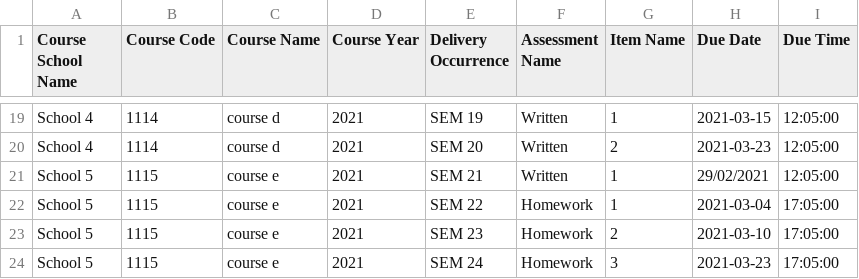
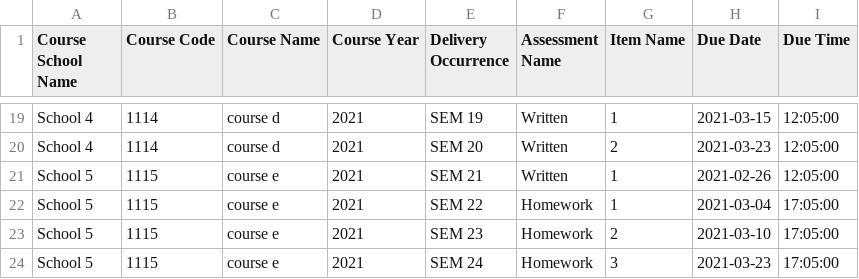
Before and after one commit to cgpalmer/deadlines_query, a CSV file: static/staticfiles/test_data_formated.csv, drawn as a sheet; only a part is shown, gaps mark what is left out.

Commit message:
Putting up a template to select the courses

```diff
--- a/static/staticfiles/test_data_formated.csv
+++ b/static/staticfiles/test_data_formated.csv
@@ -20,3 +20,3 @@ School 4,1114,course d,2021,SEM 19,Written,1,2021-03-15,12:05:00
 School 4,1114,course d,2021,SEM 20,Written,2,2021-03-23,12:05:00
-School 5 ,1115,course e,2021,SEM 21,Written,1,29/02/2021,12:05:00
+School 5 ,1115,course e,2021,SEM 21,Written,1,2021-02-26,12:05:00
 School 5 ,1115,course e,2021,SEM 22,Homework,1,2021-03-04,17:05:00
```
Also changed, not shown: 31 other files.
